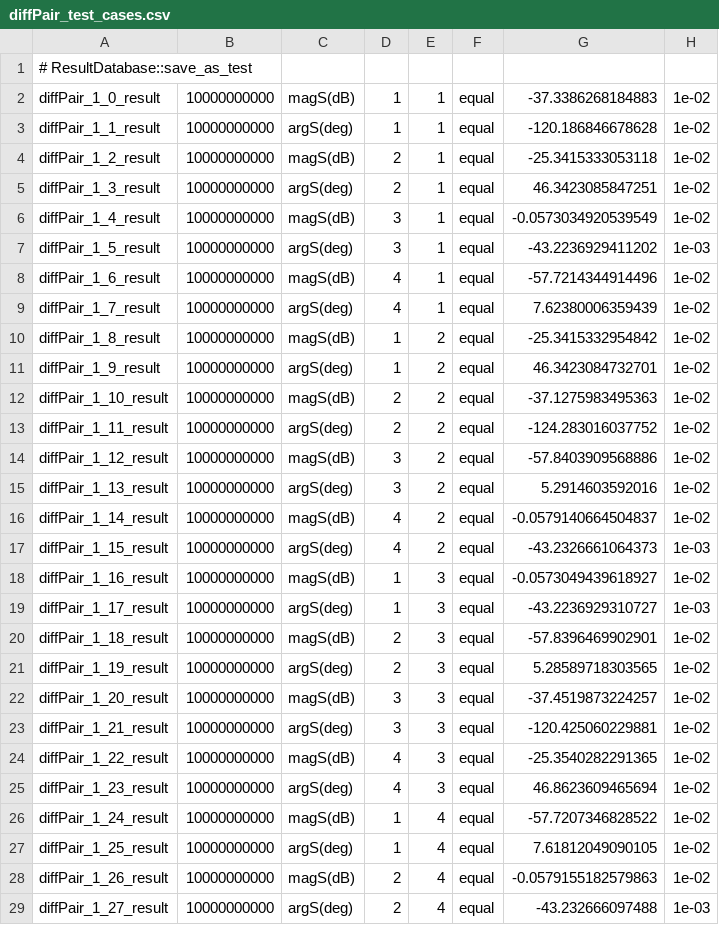
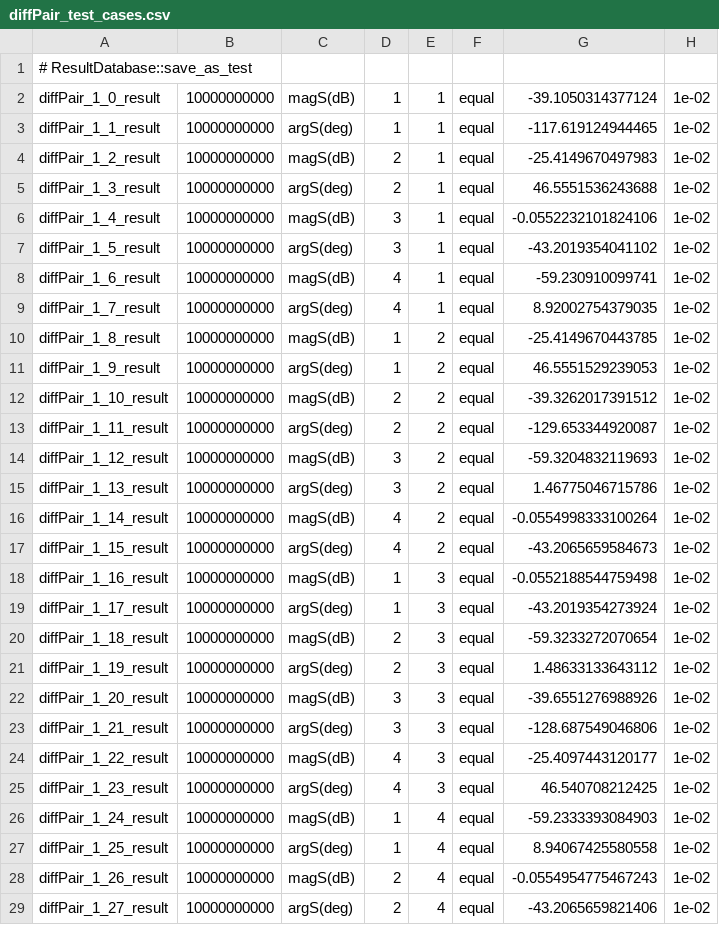
Before and after one commit to OpenParEM/OpenParEM, a CSV file: regression/OpenParEM3D/stripline/differential_pair_line/freecad_build/diffPair_test_cases.csv, drawn as a sheet; only a part is shown; the diff covers the shown part only.

Commit message:
fixed unitialized variable; added configuration file; updated documents; enhanced stress test

```diff
--- a/regression/OpenParEM3D/stripline/differential_pair_line/freecad_build/diffPair_test_cases.csv
+++ b/regression/OpenParEM3D/stripline/differential_pair_line/freecad_build/diffPair_test_cases.csv
@@ -1,29 +1,29 @@
 # ResultDatabase::save_as_test
-diffPair_1_0_result,10000000000,magS(dB),1,1,equal,-37.3386268184883,1e-02
-diffPair_1_1_result,10000000000,argS(deg),1,1,equal,-120.186846678628,1e-02
-diffPair_1_2_result,10000000000,magS(dB),2,1,equal,-25.3415333053118,1e-02
-diffPair_1_3_result,10000000000,argS(deg),2,1,equal,46.3423085847251,1e-02
-diffPair_1_4_result,10000000000,magS(dB),3,1,equal,-0.0573034920539549,1e-02
-diffPair_1_5_result,10000000000,argS(deg),3,1,equal,-43.2236929411202,1e-03
-diffPair_1_6_result,10000000000,magS(dB),4,1,equal,-57.7214344914496,1e-02
-diffPair_1_7_result,10000000000,argS(deg),4,1,equal,7.62380006359439,1e-02
-diffPair_1_8_result,10000000000,magS(dB),1,2,equal,-25.3415332954842,1e-02
-diffPair_1_9_result,10000000000,argS(deg),1,2,equal,46.3423084732701,1e-02
-diffPair_1_10_result,10000000000,magS(dB),2,2,equal,-37.1275983495363,1e-02
-diffPair_1_11_result,10000000000,argS(deg),2,2,equal,-124.283016037752,1e-02
-diffPair_1_12_result,10000000000,magS(dB),3,2,equal,-57.8403909568886,1e-02
-diffPair_1_13_result,10000000000,argS(deg),3,2,equal,5.2914603592016,1e-02
-diffPair_1_14_result,10000000000,magS(dB),4,2,equal,-0.0579140664504837,1e-02
-diffPair_1_15_result,10000000000,argS(deg),4,2,equal,-43.2326661064373,1e-03
-diffPair_1_16_result,10000000000,magS(dB),1,3,equal,-0.0573049439618927,1e-02
-diffPair_1_17_result,10000000000,argS(deg),1,3,equal,-43.2236929310727,1e-03
-diffPair_1_18_result,10000000000,magS(dB),2,3,equal,-57.8396469902901,1e-02
-diffPair_1_19_result,10000000000,argS(deg),2,3,equal,5.28589718303565,1e-02
-diffPair_1_20_result,10000000000,magS(dB),3,3,equal,-37.4519873224257,1e-02
-diffPair_1_21_result,10000000000,argS(deg),3,3,equal,-120.425060229881,1e-02
-diffPair_1_22_result,10000000000,magS(dB),4,3,equal,-25.3540282291365,1e-02
-diffPair_1_23_result,10000000000,argS(deg),4,3,equal,46.8623609465694,1e-02
-diffPair_1_24_result,10000000000,magS(dB),1,4,equal,-57.7207346828522,1e-02
-diffPair_1_25_result,10000000000,argS(deg),1,4,equal,7.61812049090105,1e-02
-diffPair_1_26_result,10000000000,magS(dB),2,4,equal,-0.0579155182579863,1e-02
-diffPair_1_27_result,10000000000,argS(deg),2,4,equal,-43.232666097488,1e-03
+diffPair_1_0_result,10000000000,magS(dB),1,1,equal,-39.1050314377124,1e-02
+diffPair_1_1_result,10000000000,argS(deg),1,1,equal,-117.619124944465,1e-02
+diffPair_1_2_result,10000000000,magS(dB),2,1,equal,-25.4149670497983,1e-02
+diffPair_1_3_result,10000000000,argS(deg),2,1,equal,46.5551536243688,1e-02
+diffPair_1_4_result,10000000000,magS(dB),3,1,equal,-0.0552232101824106,1e-02
+diffPair_1_5_result,10000000000,argS(deg),3,1,equal,-43.2019354041102,1e-02
+diffPair_1_6_result,10000000000,magS(dB),4,1,equal,-59.230910099741,1e-02
+diffPair_1_7_result,10000000000,argS(deg),4,1,equal,8.92002754379035,1e-02
+diffPair_1_8_result,10000000000,magS(dB),1,2,equal,-25.4149670443785,1e-02
+diffPair_1_9_result,10000000000,argS(deg),1,2,equal,46.5551529239053,1e-02
+diffPair_1_10_result,10000000000,magS(dB),2,2,equal,-39.3262017391512,1e-02
+diffPair_1_11_result,10000000000,argS(deg),2,2,equal,-129.653344920087,1e-02
+diffPair_1_12_result,10000000000,magS(dB),3,2,equal,-59.3204832119693,1e-02
+diffPair_1_13_result,10000000000,argS(deg),3,2,equal,1.46775046715786,1e-02
+diffPair_1_14_result,10000000000,magS(dB),4,2,equal,-0.0554998333100264,1e-02
+diffPair_1_15_result,10000000000,argS(deg),4,2,equal,-43.2065659584673,1e-02
+diffPair_1_16_result,10000000000,magS(dB),1,3,equal,-0.0552188544759498,1e-02
+diffPair_1_17_result,10000000000,argS(deg),1,3,equal,-43.2019354273924,1e-02
+diffPair_1_18_result,10000000000,magS(dB),2,3,equal,-59.3233272070654,1e-02
+diffPair_1_19_result,10000000000,argS(deg),2,3,equal,1.48633133643112,1e-02
+diffPair_1_20_result,10000000000,magS(dB),3,3,equal,-39.6551276988926,1e-02
+diffPair_1_21_result,10000000000,argS(deg),3,3,equal,-128.687549046806,1e-02
+diffPair_1_22_result,10000000000,magS(dB),4,3,equal,-25.4097443120177,1e-02
+diffPair_1_23_result,10000000000,argS(deg),4,3,equal,46.540708212425,1e-02
+diffPair_1_24_result,10000000000,magS(dB),1,4,equal,-59.2333393084903,1e-02
+diffPair_1_25_result,10000000000,argS(deg),1,4,equal,8.94067425580558,1e-02
+diffPair_1_26_result,10000000000,magS(dB),2,4,equal,-0.0554954775467243,1e-02
+diffPair_1_27_result,10000000000,argS(deg),2,4,equal,-43.2065659821406,1e-02
```
Also changed, not shown: 4 edited cells elsewhere in this file, 27 other files.
